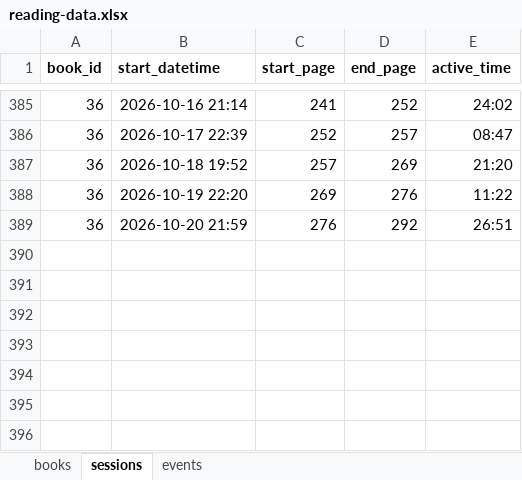
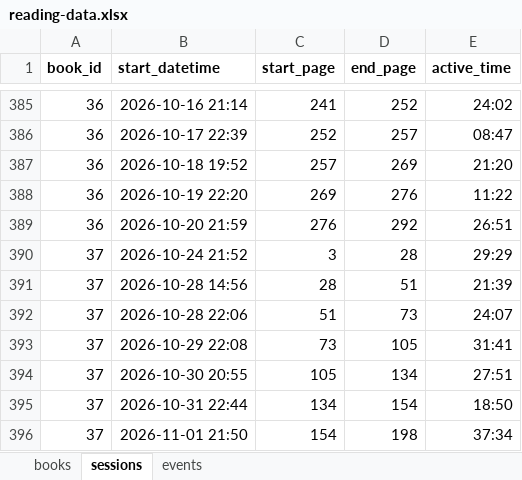
Before and after one commit to ericsmoore/reading-analysis, an Excel workbook: data/reading-data.xlsx, sheet sessions, drawn as a sheet; only a part is shown, gaps mark what is left out; values as stored, in another font and other column widths than the file's, no borders; the diff names each change by its address in the sheet, - before the commit and + after, or states it on an @@ line.

```diff
--- a/data/reading-data.xlsx (sheet sessions)
+++ b/data/reading-data.xlsx (sheet sessions)
+row 390: 37 | 2026-10-24 21:52 | 3 | 28 | 29:29
+row 391: 37 | 2026-10-28 14:56 | 28 | 51 | 21:39
+row 392: 37 | 2026-10-28 22:06 | 51 | 73 | 24:07
+row 393: 37 | 2026-10-29 22:08 | 73 | 105 | 31:41
+row 394: 37 | 2026-10-30 20:55 | 105 | 134 | 27:51
+row 395: 37 | 2026-10-31 22:44 | 134 | 154 | 18:50
+row 396: 37 | 2026-11-01 21:50 | 154 | 198 | 37:34
```
Also changed, not shown: sheet events, sheet books, 1 other file.
